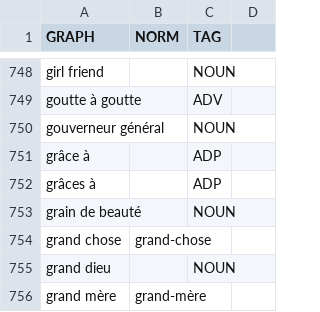
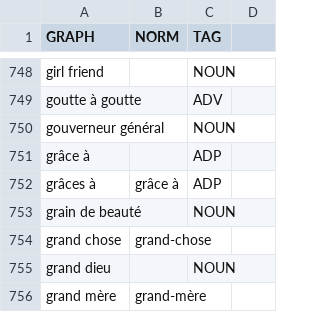
Before and after one commit to oeuvres/alix, a CSV file: fr/src/resources/com/github/oeuvres/alix/fr/mwe-words.csv, drawn as a sheet; only a part is shown, gaps mark what is left out.

```diff
--- a/fr/src/resources/com/github/oeuvres/alix/fr/mwe-words.csv
+++ b/fr/src/resources/com/github/oeuvres/alix/fr/mwe-words.csv
@@ -751,3 +751,3 @@ gouverneur général,,NOUN
 grâce à,,ADP
-grâces à,,ADP
+grâces à,grâce à,ADP
 grain de beauté,,NOUN
```
Also changed, not shown: fr/src/resources/com/github/oeuvres/alix/fr/norm-variants.csv, 16 other files.
